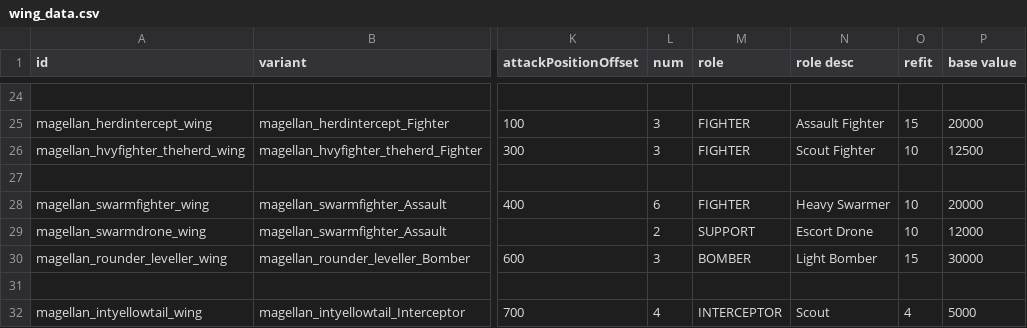
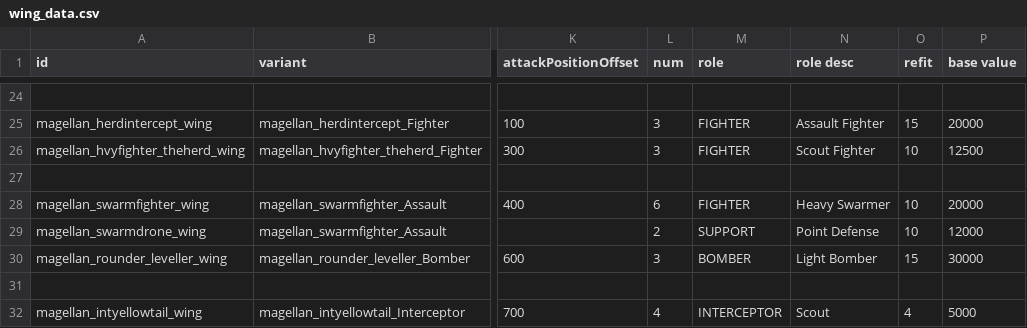
Before and after one commit to starsector-mods/magellan-protectorate-unified, a CSV file: data/hulls/wing_data.csv, drawn as a sheet; only a part is shown, gaps mark what is left out; the diff names each change by its address in the sheet, - before the commit and + after, or states it on an @@ line.

```diff
--- a/data/hulls/wing_data.csv
+++ b/data/hulls/wing_data.csv
-N29 (role desc): Escort Drone
+N29 (role desc): Point Defense
```
Also changed, not shown: data/hulls/ship_data.csv.
